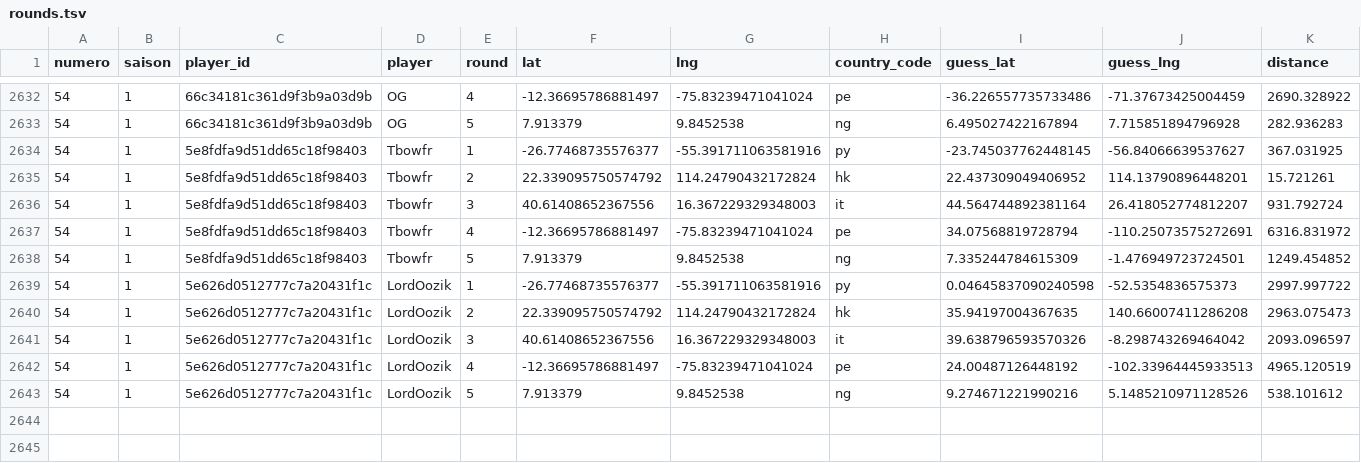
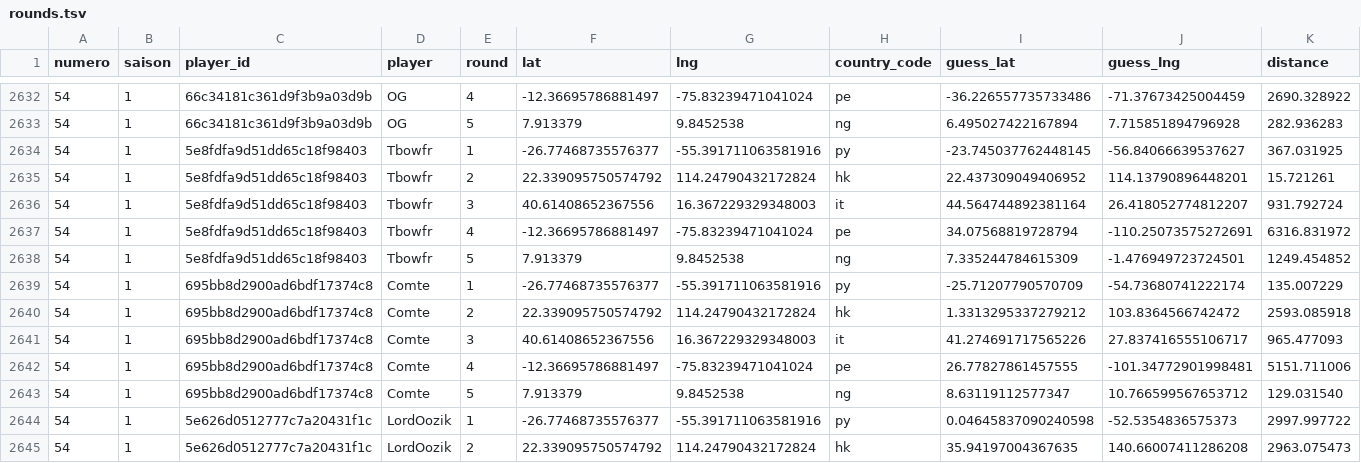
Before and after one commit to ComteUnderscoreL/geostats, a TSV file: data/rounds.tsv, drawn as a sheet; only a part is shown, gaps mark what is left out; the shorter side is filled out with more unchanged rows.

```diff
--- a/data/rounds.tsv
+++ b/data/rounds.tsv
@@ -2638,2 +2638,7 @@ numero	saison	player_id	player	round	lat	lng	country_code	guess_lat	guess_lng	di
 54	1	5e8fdfa9d51dd65c18f98403	Tbowfr	5	7.913379	9.8452538	ng	7.335244784615309	-1.476949723724501	1249.454852
+54	1	695bb8d2900ad6bdf17374c8	Comte	1	-26.77468735576377	-55.391711063581916	py	-25.71207790570709	-54.73680741222174	135.007229
+54	1	695bb8d2900ad6bdf17374c8	Comte	2	22.339095750574792	114.24790432172824	hk	1.3313295337279212	103.8364566742472	2593.085918
+54	1	695bb8d2900ad6bdf17374c8	Comte	3	40.61408652367556	16.367229329348003	it	41.274691717565226	27.837416555106717	965.477093
+54	1	695bb8d2900ad6bdf17374c8	Comte	4	-12.36695786881497	-75.83239471041024	pe	26.77827861457555	-101.34772901998481	5151.711006
+54	1	695bb8d2900ad6bdf17374c8	Comte	5	7.913379	9.8452538	ng	8.63119112577347	10.766599567653712	129.031540
 54	1	5e626d0512777c7a20431f1c	LordOozik	1	-26.77468735576377	-55.391711063581916	py	0.04645837090240598	-52.5354836575373	2997.997722
```
Also changed, not shown: data/totals.tsv.
